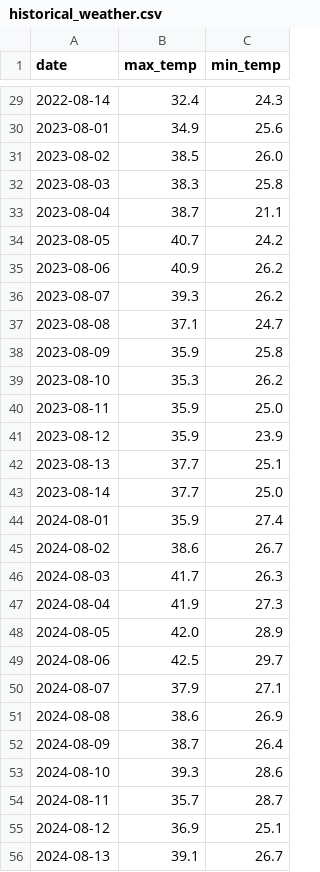
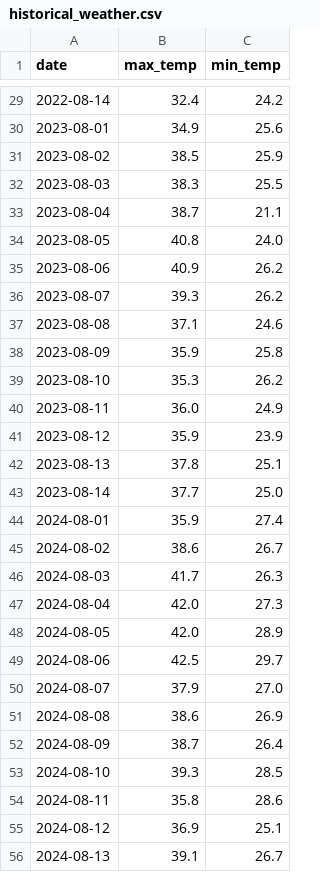
Before and after one commit to kevinguo1981/weather-tracker, a CSV file: historical_weather.csv, drawn as a sheet; only a part is shown, gaps mark what is left out; the diff covers the shown part only.

```diff
--- a/historical_weather.csv
+++ b/historical_weather.csv
@@ -29,15 +29,15 @@ date,max_temp,min_temp
-2022-08-14,32.4,24.3
+2022-08-14,32.4,24.2
 2023-08-01,34.9,25.6
-2023-08-02,38.5,26.0
-2023-08-03,38.3,25.8
+2023-08-02,38.5,25.9
+2023-08-03,38.3,25.5
 2023-08-04,38.7,21.1
-2023-08-05,40.7,24.2
+2023-08-05,40.8,24.0
 2023-08-06,40.9,26.2
 2023-08-07,39.3,26.2
-2023-08-08,37.1,24.7
+2023-08-08,37.1,24.6
 2023-08-09,35.9,25.8
 2023-08-10,35.3,26.2
-2023-08-11,35.9,25.0
+2023-08-11,36.0,24.9
 2023-08-12,35.9,23.9
-2023-08-13,37.7,25.1
+2023-08-13,37.8,25.1
 2023-08-14,37.7,25.0
@@ -46,10 +46,10 @@ date,max_temp,min_temp
 2024-08-03,41.7,26.3
-2024-08-04,41.9,27.3
+2024-08-04,42.0,27.3
 2024-08-05,42.0,28.9
 2024-08-06,42.5,29.7
-2024-08-07,37.9,27.1
+2024-08-07,37.9,27.0
 2024-08-08,38.6,26.9
 2024-08-09,38.7,26.4
-2024-08-10,39.3,28.6
-2024-08-11,35.7,28.7
+2024-08-10,39.3,28.5
+2024-08-11,35.8,28.6
 2024-08-12,36.9,25.1
```
Also changed, not shown: 23 edited cells elsewhere in this file, daily_log.csv, 1 other file.
